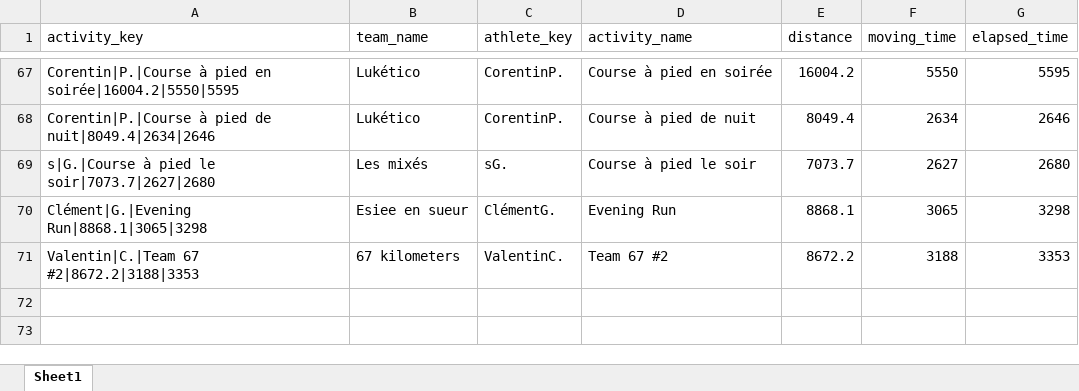
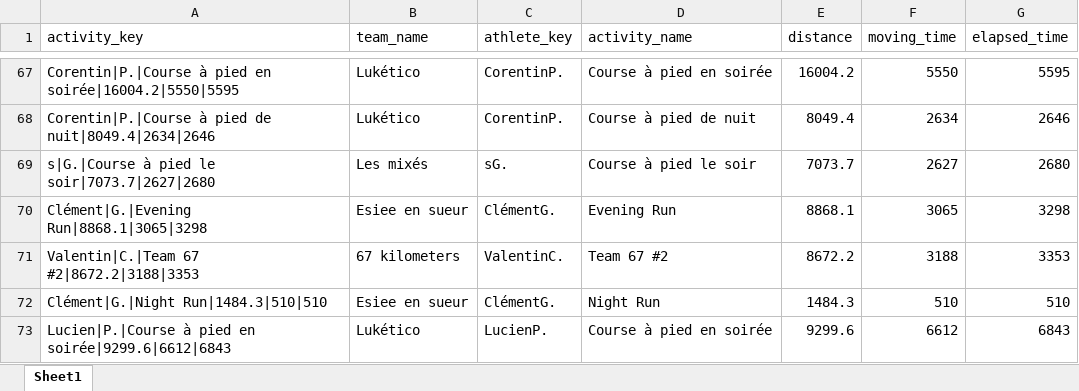
Before and after one commit to theodtl/running_team_vs, an Excel workbook: data/activities_log.xlsx, sheet Sheet1, drawn as a sheet; only a part is shown, gaps mark what is left out; values as stored, in another font and other column widths than the file's, no borders; the diff names each change by its address in the sheet, - before the commit and + after, or states it on an @@ line.

Commit message:
Update Strava data and site

```diff
--- a/data/activities_log.xlsx (sheet Sheet1)
+++ b/data/activities_log.xlsx (sheet Sheet1)
+row 72: Clément|G.|Night Run|1484.3|510|510 | Esiee en sueur | ClémentG. | Night Run | 1484.3 | 510 | 510
+row 73: Lucien|P.|Course à pied en soirée|9299.6|6612|6843 | Lukético | LucienP. | Course à pied en soirée | 9299.6 | 6612 | 6843
```
Also changed, not shown: data/distances.xlsx, data/processed_activities.xlsx, 2 other files.
